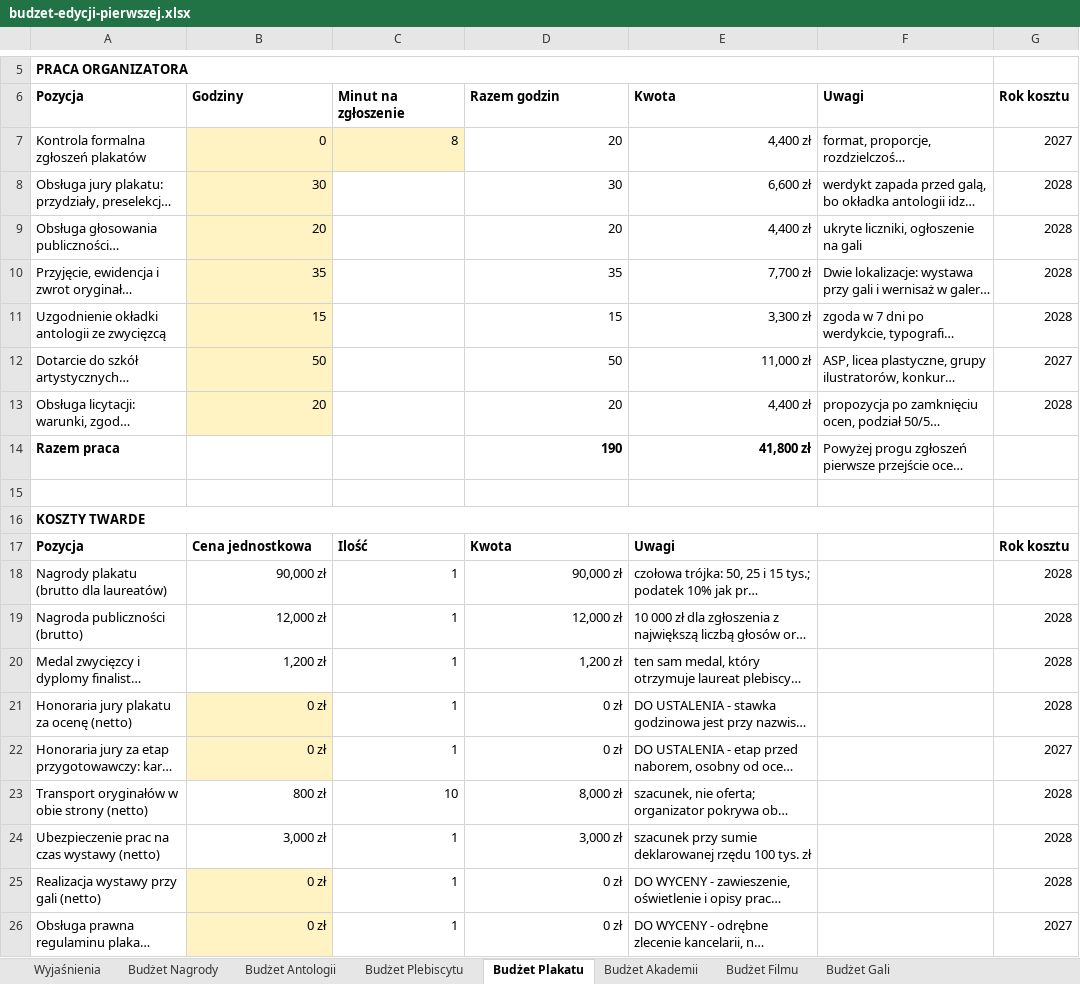
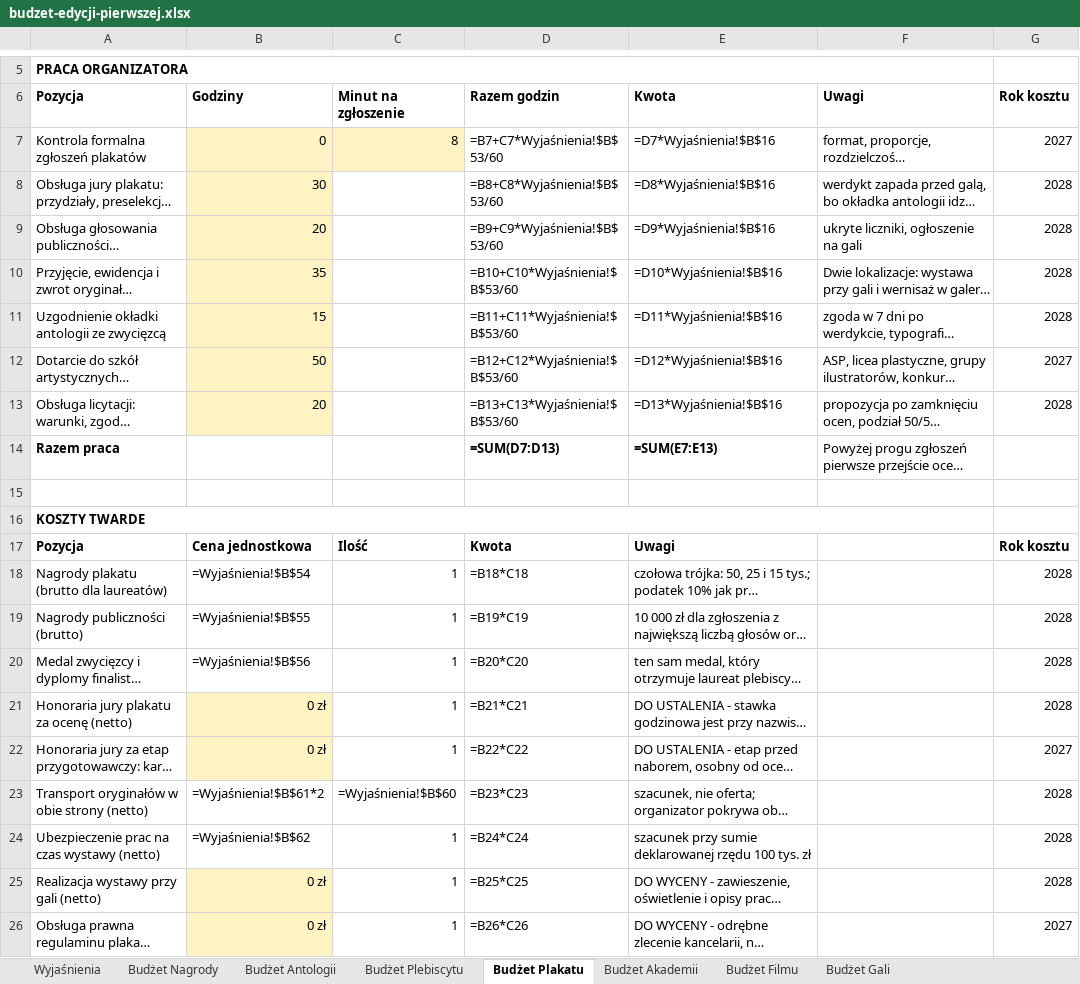
Before and after one commit to kolbinski/konstela, an Excel workbook: budzet-edycji-pierwszej.xlsx, sheet Budżet Plakatu, drawn as a sheet; only a part is shown, gaps mark what is left out; long unchanged cells end in …; values as stored, in another font and other column widths than the file's, no borders; formulas without a stored value are shown as written; the diff covers the shown part only; the diff names each change by its address in the sheet, - before the commit and + after, or states it on an @@ line.

```diff
--- a/budzet-edycji-pierwszej.xlsx (sheet Budżet Plakatu)
+++ b/budzet-edycji-pierwszej.xlsx (sheet Budżet Plakatu)
-D7 (Razem godzin): 20
+D7 (Razem godzin): =B7+C7*Wyjaśnienia!$B$53/60
-E7 (Kwota): 4,400 zł
+E7 (Kwota): =D7*Wyjaśnienia!$B$16
-D8 (Razem godzin): 30
+D8 (Razem godzin): =B8+C8*Wyjaśnienia!$B$53/60
-E8 (Kwota): 6,600 zł
+E8 (Kwota): =D8*Wyjaśnienia!$B$16
-D9 (Razem godzin): 20
+D9 (Razem godzin): =B9+C9*Wyjaśnienia!$B$53/60
-E9 (Kwota): 4,400 zł
+E9 (Kwota): =D9*Wyjaśnienia!$B$16
-D10 (Razem godzin): 35
+D10 (Razem godzin): =B10+C10*Wyjaśnienia!$B$53/60
-E10 (Kwota): 7,700 zł
+E10 (Kwota): =D10*Wyjaśnienia!$B$16
-D11 (Razem godzin): 15
+D11 (Razem godzin): =B11+C11*Wyjaśnienia!$B$53/60
-E11 (Kwota): 3,300 zł
+E11 (Kwota): =D11*Wyjaśnienia!$B$16
-D12 (Razem godzin): 50
+D12 (Razem godzin): =B12+C12*Wyjaśnienia!$B$53/60
-E12 (Kwota): 11,000 zł
+E12 (Kwota): =D12*Wyjaśnienia!$B$16
-D13 (Razem godzin): 20
+D13 (Razem godzin): =B13+C13*Wyjaśnienia!$B$53/60
-E13 (Kwota): 4,400 zł
+E13 (Kwota): =D13*Wyjaśnienia!$B$16
-D14 (Razem godzin): 190
+D14 (Razem godzin): =SUM(D7:D13)
-E14 (Kwota): 41,800 zł
+E14 (Kwota): =SUM(E7:E13)
-B18 (Godziny): 90,000 zł
+B18 (Godziny): =Wyjaśnienia!$B$54
-D18 (Razem godzin): 90,000 zł
+D18 (Razem godzin): =B18*C18
-A19 (Pozycja): Nagroda publiczności (brutto)
+A19 (Pozycja): Nagrody publiczności (brutto)
-B19 (Godziny): 12,000 zł
+B19 (Godziny): =Wyjaśnienia!$B$55
-D19 (Razem godzin): 12,000 zł
+D19 (Razem godzin): =B19*C19
-B20 (Godziny): 1,200 zł
+B20 (Godziny): =Wyjaśnienia!$B$56
-D20 (Razem godzin): 1,200 zł
+D20 (Razem godzin): =B20*C20
-D21 (Razem godzin): 0 zł
+D21 (Razem godzin): =B21*C21
-D22 (Razem godzin): 0 zł
+D22 (Razem godzin): =B22*C22
-B23 (Godziny): 800 zł
+B23 (Godziny): =Wyjaśnienia!$B$61*2
-C23 (Minut na zgłoszenie): 10
+C23 (Minut na zgłoszenie): =Wyjaśnienia!$B$60
-D23 (Razem godzin): 8,000 zł
+D23 (Razem godzin): =B23*C23
-B24 (Godziny): 3,000 zł
+B24 (Godziny): =Wyjaśnienia!$B$62
-D24 (Razem godzin): 3,000 zł
+D24 (Razem godzin): =B24*C24
-D25 (Razem godzin): 0 zł
+D25 (Razem godzin): =B25*C25
-D26 (Razem godzin): 0 zł
+D26 (Razem godzin): =B26*C26
```
Also changed, not shown: 13 edited cells elsewhere in this sheet, sheet Budżet Akademii, sheet Budżet Nagrody, sheet Budżet Filmu, sheet Budżet Antologii, sheet Budżet Plebiscytu, sheet Budżet Gali, 1 more sheet.
